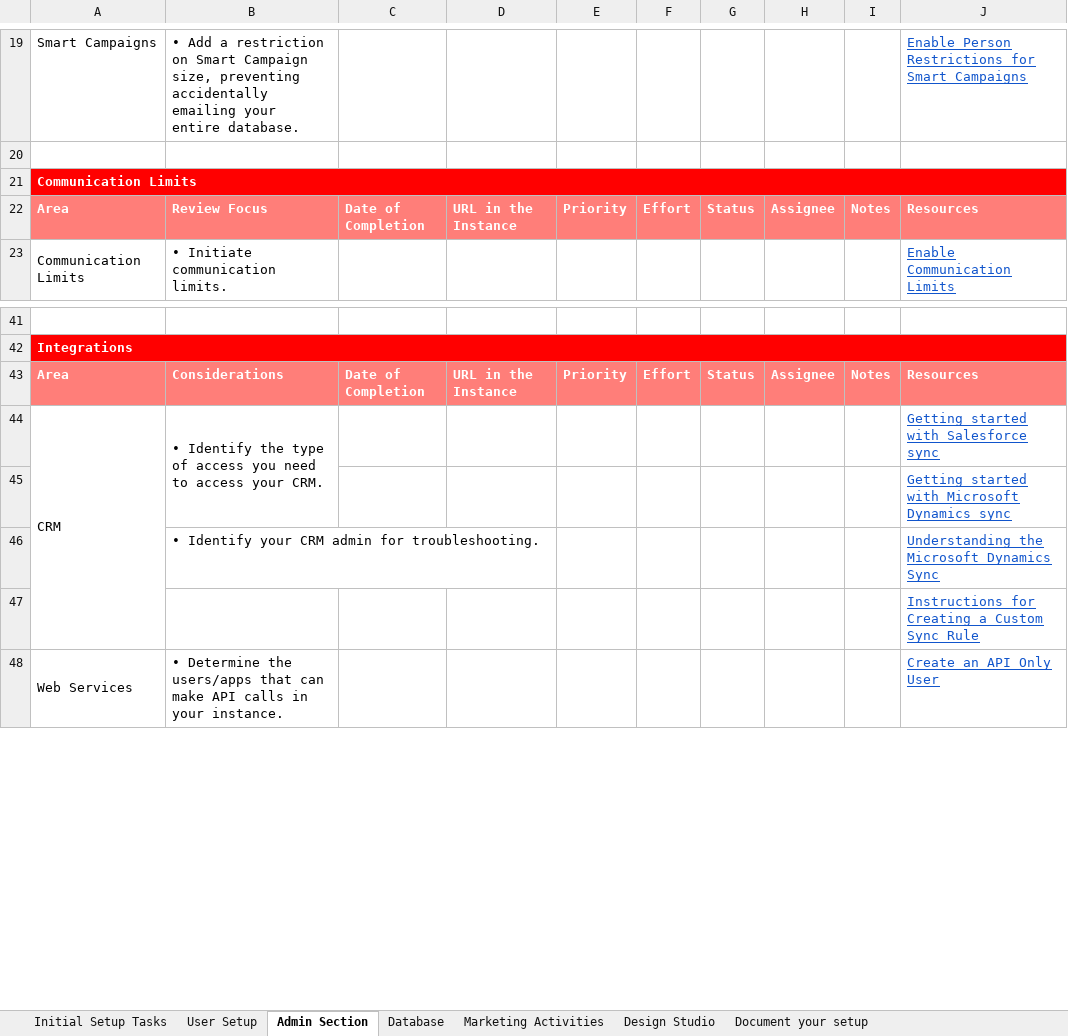
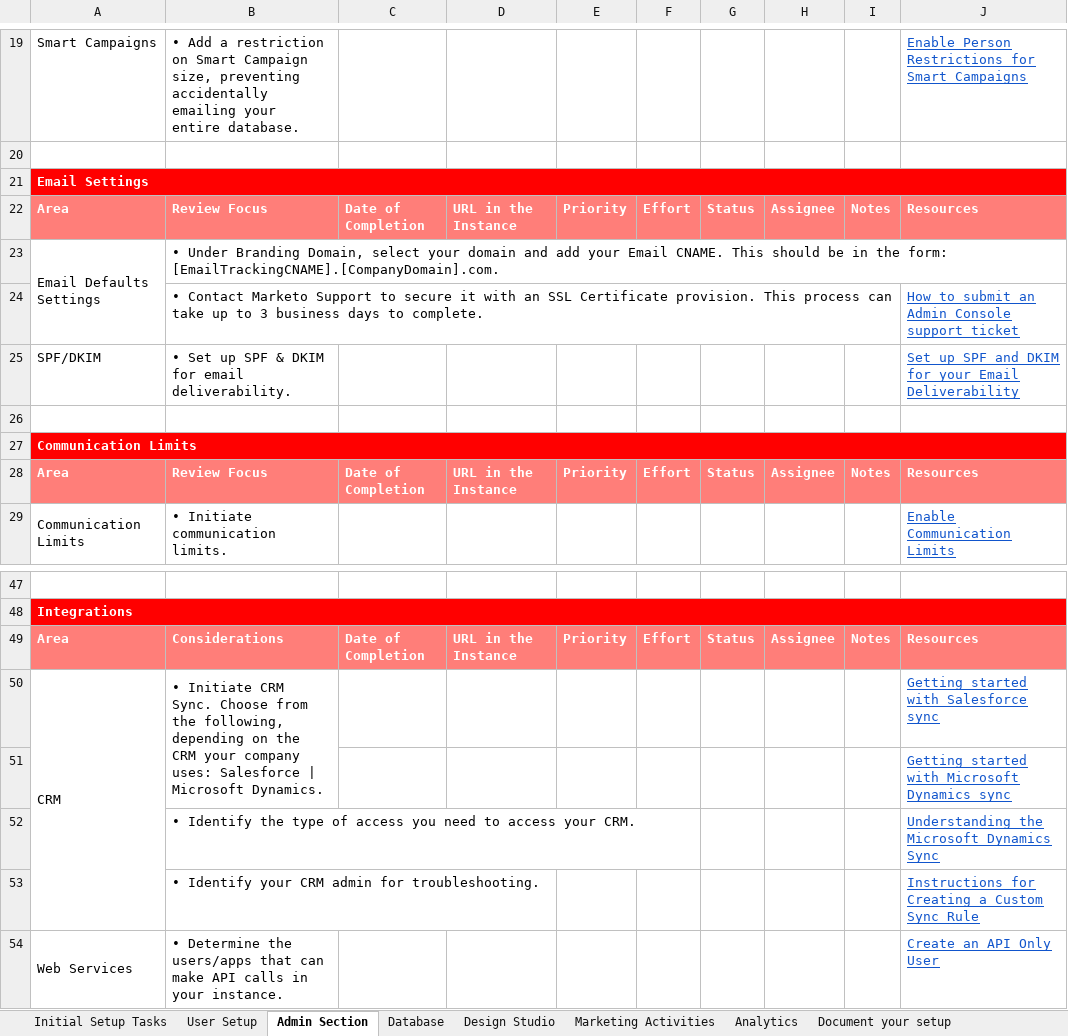
Before and after one commit to AdobeDocs/marketo.pt-BR, an Excel workbook: help/marketo/getting-started/implementing-a-new-marketo-engage-instance/assets/adobe-marketo-engage-new-instance-admin-checklist.xlsx, sheet Admin Section, drawn as a sheet; only a part is shown, gaps mark what is left out; values as stored, in another font and other column widths than the file's, no borders; removed rows and columns are numbered as before the commit, all else as after; the diff names each change by its address in the sheet, - before the commit and + after, or states it on an @@ line.

```diff
--- a/help/marketo/getting-started/implementing-a-new-marketo-engage-instance/assets/adobe-marketo-engage-new-instance-admin-checklist.xlsx (sheet Admin Section)
+++ b/help/marketo/getting-started/implementing-a-new-marketo-engage-instance/assets/adobe-marketo-engage-new-instance-admin-checklist.xlsx (sheet Admin Section)
+sheet tab: Analytics
@@ sheet tab order changed: Initial Setup Tasks | User Setup | Admin Section | Database | Design Studio | Marketing Activities | Analytics | Document your setup @@
+row 21: Email Settings
+row 22: Area | Review Focus | Date of Completion | URL in the Instance | Priority | Effort | Status | Assignee | Notes | Resources
+row 23: Email Defaults Settings | • Under Branding Domain, select your domain and add your Email CNAME. This should be in the form: [EmailTrackingCNAME].[CompanyDomain].com.
+row 24:  | • Contact Marketo Support to secure it with an SSL Certificate provision. This process can take up to 3 business days to complete. |  |  |  |  |  |  |  | How to submit an Admin Console support ticket
+row 25: SPF/DKIM | • Set up SPF & DKIM for email deliverability. |  |  |  |  |  |  |  | Set up SPF and DKIM for your Email Deliverability
+row 26: (empty)
-B50: • Identify the type of access you need to access your CRM.
+B50: • Initiate CRM Sync. Choose from the following, depending on the CRM your company uses: Salesforce | Microsoft Dynamics.
+row 52:  | • Identify the type of access you need to access your CRM. |  |  |  |  |  |  |  | Understanding the Microsoft Dynamics Sync
-J53: Understanding the Microsoft Dynamics Sync
+J53: Instructions for Creating a Custom Sync Rule
-row 47:  |  |  |  |  |  |  |  |  | Instructions for Creating a Custom Sync Rule
```
Also changed, not shown: sheet Marketing Activities, sheet Initial Setup Tasks, sheet Document your setup.
